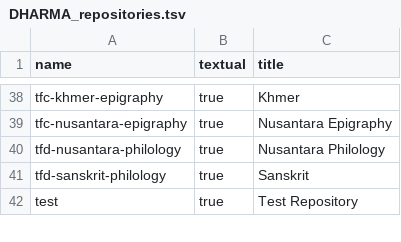
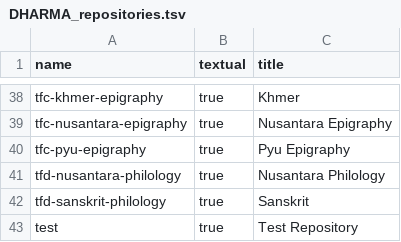
Before and after one commit to erc-dharma/project-documentation, a TSV file: DHARMA_repositories.tsv, drawn as a sheet; only a part is shown, gaps mark what is left out.

Commit message:
Add tfc-pyu-epigraphy

```diff
--- a/DHARMA_repositories.tsv
+++ b/DHARMA_repositories.tsv
@@ -39,2 +39,3 @@ tfc-khmer-epigraphy	true	Khmer
 tfc-nusantara-epigraphy	true	Nusantara Epigraphy
+tfc-pyu-epigraphy	true	Pyu Epigraphy
 tfd-nusantara-philology	true	Nusantara Philology
```
